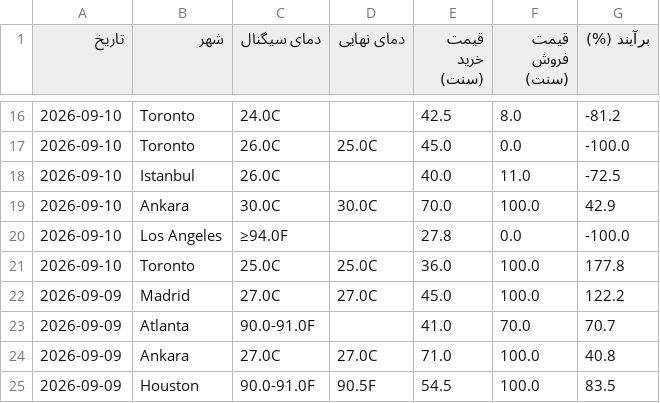
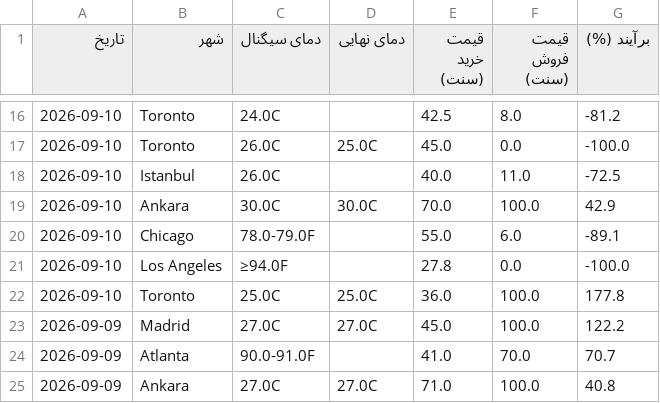
Before and after one commit to ericlamar008/weatherbot, a CSV file: data/lock_history.csv, drawn as a sheet; only a part is shown, gaps mark what is left out; the shorter side is filled out with more unchanged rows.

```diff
--- a/data/lock_history.csv
+++ b/data/lock_history.csv
@@ -19,2 +19,3 @@
 2026-09-10,Ankara,30.0C,30.0C,70.0,100.0,42.9
+2026-09-10,Chicago,78.0-79.0F,,55.0,6.0,-89.1
 2026-09-10,Los Angeles,≥94.0F,,27.8,0.0,-100.0
```
Also changed, not shown: 1 other file.
